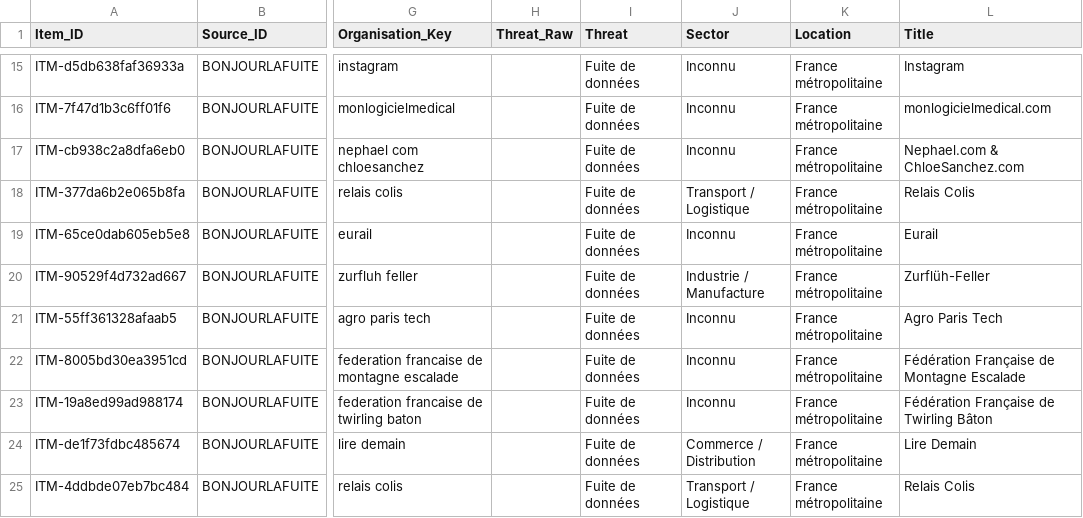
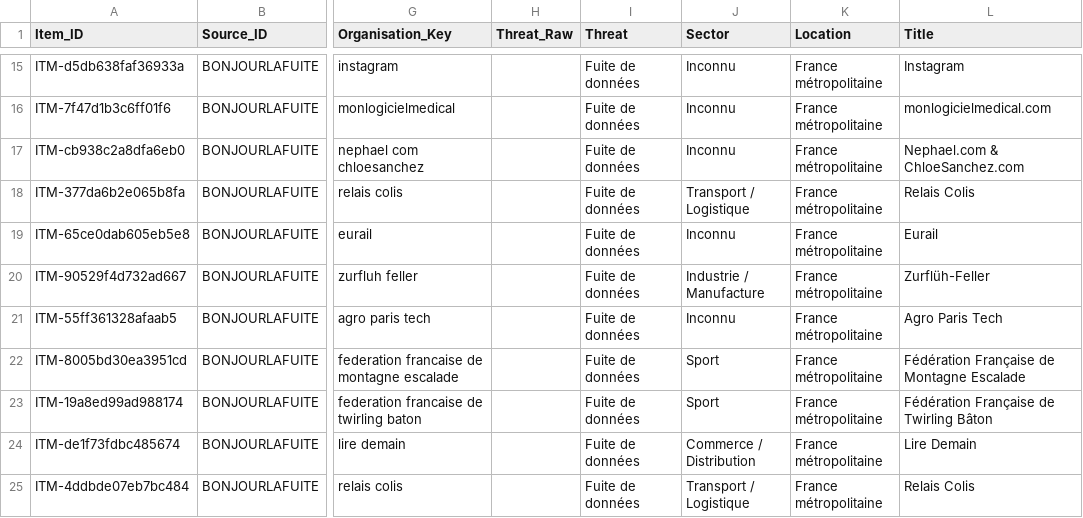
Before and after one commit to Ya7o/Cyberwatch, a CSV file: data/items.csv, drawn as a sheet; only a part is shown, gaps mark what is left out; the diff covers the shown part only; the diff names each change by its address in the sheet, - before the commit and + after, or states it on an @@ line.

```diff
--- a/data/items.csv
+++ b/data/items.csv
-J22:J23 (Sector): Inconnu
+J22:J23 (Sector): Sport
```
Also changed, not shown: 35 edited cells elsewhere in this file, data/incidents.csv, data/qualification_provenance.csv, 5 other files.
